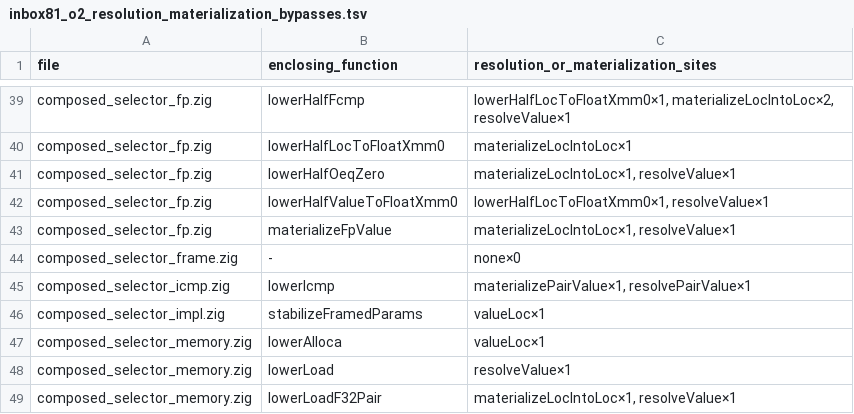
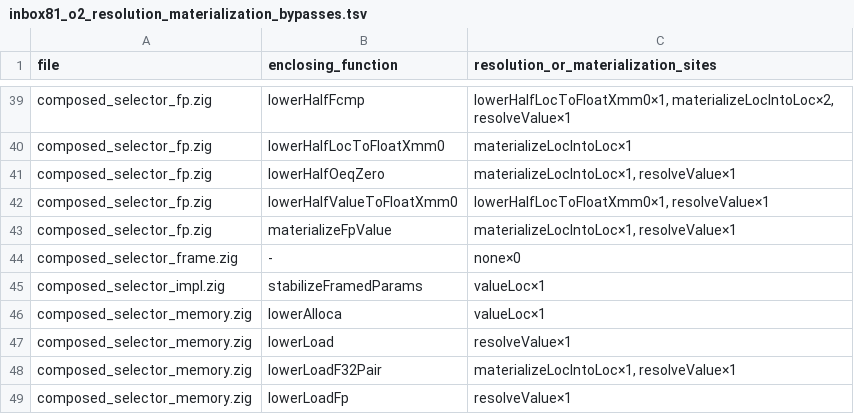
Before and after one commit to alogic0/z-llvm, a TSV file: docs/evidence/inbox81_o2_resolution_materialization_bypasses.tsv, drawn as a sheet; only a part is shown, gaps mark what is left out; the shorter side is filled out with more unchanged rows; the diff names each change by its address in the sheet, - before the commit and + after, or states it on an @@ line.

Commit message:
O2-3I-B3 migrate i128 compare pair wrappers

```diff
--- a/docs/evidence/inbox81_o2_resolution_materialization_bypasses.tsv
+++ b/docs/evidence/inbox81_o2_resolution_materialization_bypasses.tsv
-row 45: composed_selector_icmp.zig | lowerIcmp | materializePairValue×1, resolvePairValue×1
```
Also changed, not shown: docs/evidence/inbox84_o2_bypass_classification.tsv, 3 other files.
